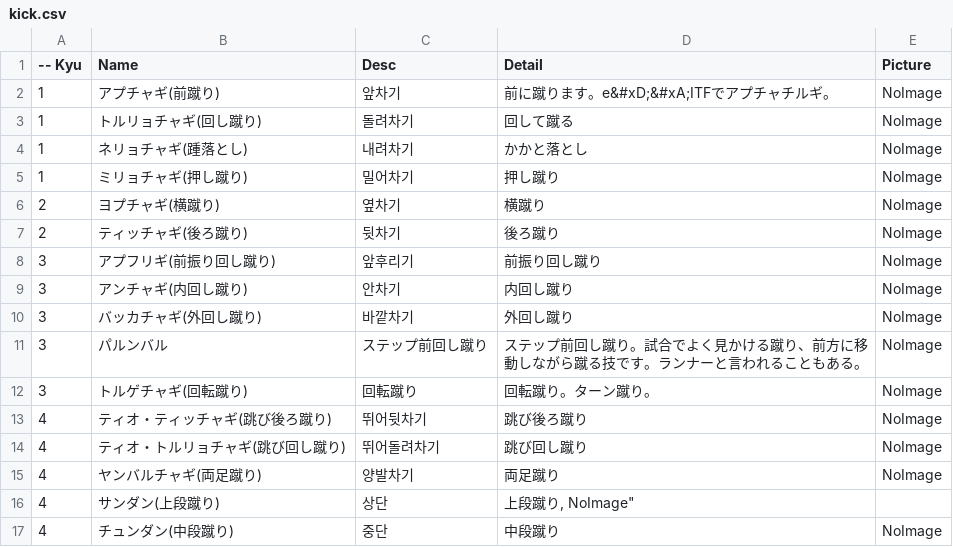
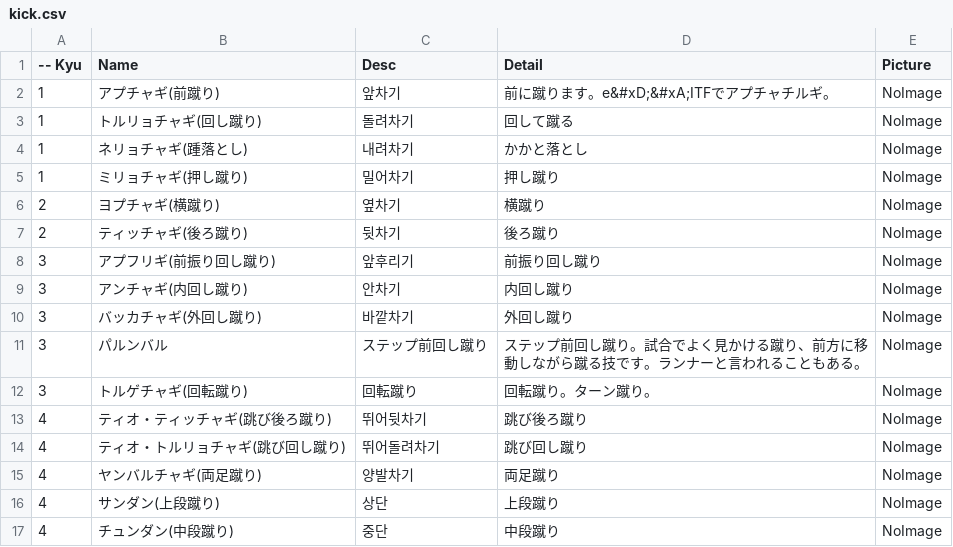
Before and after one commit to shinriyo/xamarin_pooksae, a CSV file: dbCSV/ja/kick.csv, drawn as a sheet.

Commit message:
さらに
忘れあ

```diff
--- a/dbCSV/ja/kick.csv
+++ b/dbCSV/ja/kick.csv
@@ -15,3 +15,3 @@
 4, "ヤンバルチャギ(両足蹴り)", "양발차기", "両足蹴り", "NoImage",
-4, "サンダン(上段蹴り)", "상단", "上段蹴り, "NoImage",
+4, "サンダン(上段蹴り)", "상단", "上段蹴り", "NoImage",
 4, "チュンダン(中段蹴り)", "중단", "中段蹴り", "NoImage",
```
